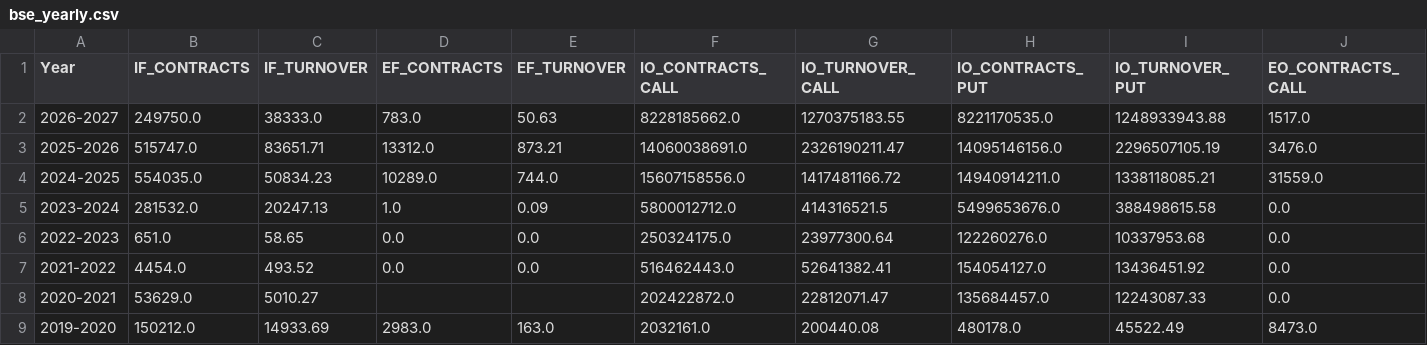
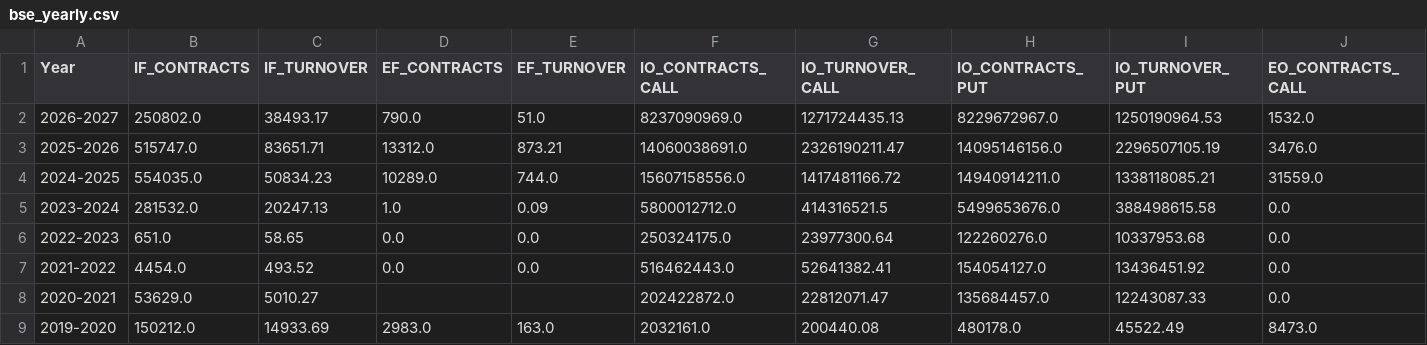
Before and after one commit to Vaibhav130195/NSE-F-O-Turnover-Data, a CSV file: bse_yearly.csv, drawn as a sheet; only a part is shown; the diff covers the shown part only; the diff names each change by its address in the sheet, - before the commit and + after, or states it on an @@ line.

Commit message:
Update bse_yearly.csv

```diff
--- a/bse_yearly.csv
+++ b/bse_yearly.csv
-B2 (IF_CONTRACTS): 249750.0
+B2 (IF_CONTRACTS): 250802.0
-C2 (IF_TURNOVER): 38333.0
+C2 (IF_TURNOVER): 38493.17
-D2 (EF_CONTRACTS): 783.0
+D2 (EF_CONTRACTS): 790.0
-E2 (EF_TURNOVER): 50.63
+E2 (EF_TURNOVER): 51.0
-F2 (IO_CONTRACTS_CALL): 8228185662.0
+F2 (IO_CONTRACTS_CALL): 8237090969.0
-G2 (IO_TURNOVER_CALL): 1270375183.55
+G2 (IO_TURNOVER_CALL): 1271724435.13
-H2 (IO_CONTRACTS_PUT): 8221170535.0
+H2 (IO_CONTRACTS_PUT): 8229672967.0
-I2 (IO_TURNOVER_PUT): 1248933943.88
+I2 (IO_TURNOVER_PUT): 1250190964.53
-J2 (EO_CONTRACTS_CALL): 1517.0
+J2 (EO_CONTRACTS_CALL): 1532.0
```
Also changed, not shown: 14 edited cells elsewhere in this file.
